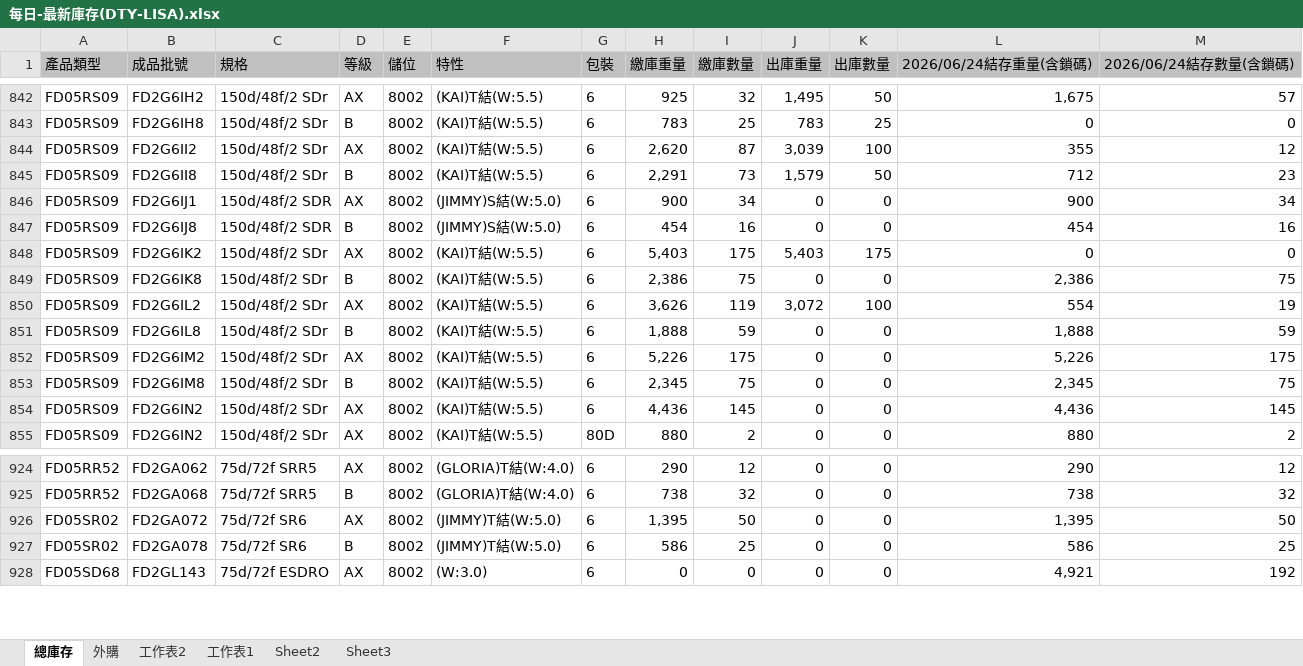
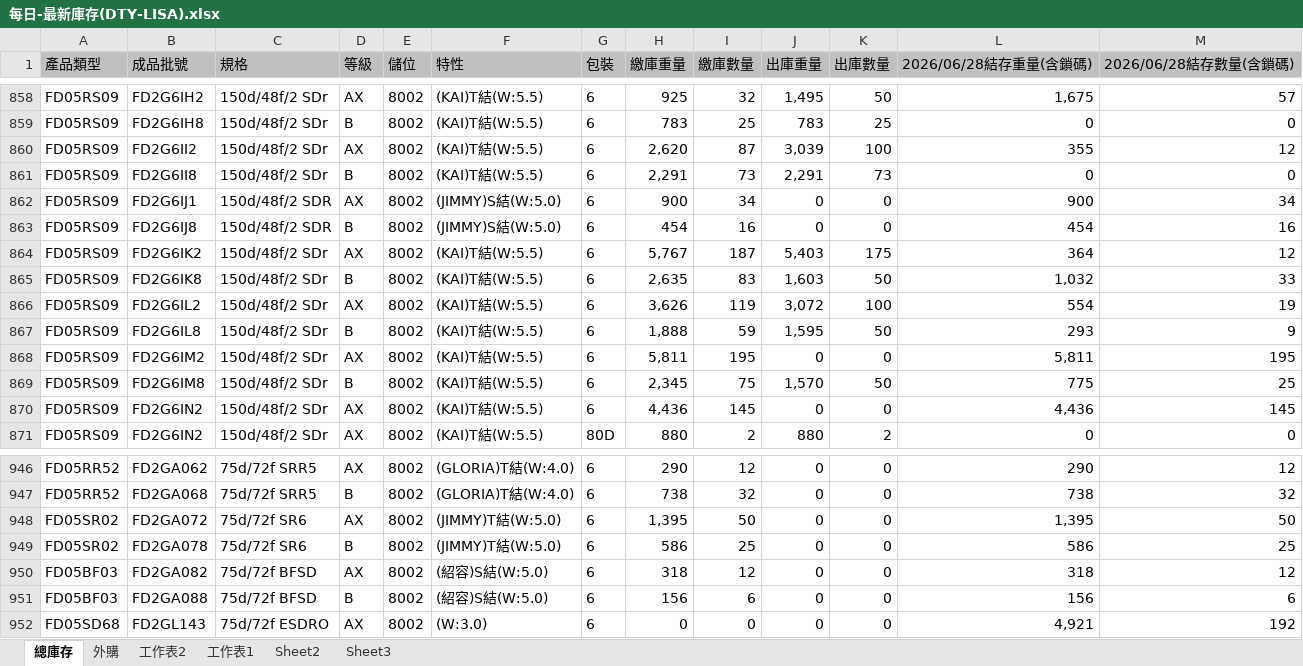
Before and after one commit to blaze0207/product-schedule, an Excel workbook: 每日-最新庫存(DTY-LISA).xlsx, sheet 總庫存, drawn as a sheet; only a part is shown, gaps mark what is left out; values as stored, in another font and other column widths than the file's, no borders; addresses are those after the commit; the diff covers the shown part only; the diff names each change by its address in the sheet, - before the commit and + after, or states it on an @@ line.

```diff
--- a/每日-最新庫存(DTY-LISA).xlsx (sheet 總庫存)
+++ b/每日-最新庫存(DTY-LISA).xlsx (sheet 總庫存)
-L1: 2026/06/24結存重量(含鎖碼)
+L1: 2026/06/28結存重量(含鎖碼)
-M1: 2026/06/24結存數量(含鎖碼)
+M1: 2026/06/28結存數量(含鎖碼)
-J861 (出庫重量): 1,579
+J861 (出庫重量): 2,291
-K861 (出庫數量): 50
+K861 (出庫數量): 73
-L861 (2026/06/28結存重量(含鎖碼)): 712
+L861 (2026/06/28結存重量(含鎖碼)): 0
-M861 (2026/06/28結存數量(含鎖碼)): 23
+M861 (2026/06/28結存數量(含鎖碼)): 0
-H864 (繳庫重量): 5,403
+H864 (繳庫重量): 5,767
-I864 (繳庫數量): 175
+I864 (繳庫數量): 187
-L864 (2026/06/28結存重量(含鎖碼)): 0
+L864 (2026/06/28結存重量(含鎖碼)): 364
-M864 (2026/06/28結存數量(含鎖碼)): 0
+M864 (2026/06/28結存數量(含鎖碼)): 12
-H865 (繳庫重量): 2,386
+H865 (繳庫重量): 2,635
-I865 (繳庫數量): 75
+I865 (繳庫數量): 83
-J865 (出庫重量): 0
+J865 (出庫重量): 1,603
-K865 (出庫數量): 0
+K865 (出庫數量): 50
-L865 (2026/06/28結存重量(含鎖碼)): 2,386
+L865 (2026/06/28結存重量(含鎖碼)): 1,032
-M865 (2026/06/28結存數量(含鎖碼)): 75
+M865 (2026/06/28結存數量(含鎖碼)): 33
-J867 (出庫重量): 0
+J867 (出庫重量): 1,595
-K867 (出庫數量): 0
+K867 (出庫數量): 50
-L867 (2026/06/28結存重量(含鎖碼)): 1,888
+L867 (2026/06/28結存重量(含鎖碼)): 293
-M867 (2026/06/28結存數量(含鎖碼)): 59
+M867 (2026/06/28結存數量(含鎖碼)): 9
-H868 (繳庫重量): 5,226
+H868 (繳庫重量): 5,811
-I868 (繳庫數量): 175
+I868 (繳庫數量): 195
-L868 (2026/06/28結存重量(含鎖碼)): 5,226
+L868 (2026/06/28結存重量(含鎖碼)): 5,811
-M868 (2026/06/28結存數量(含鎖碼)): 175
+M868 (2026/06/28結存數量(含鎖碼)): 195
-J869 (出庫重量): 0
+J869 (出庫重量): 1,570
-K869 (出庫數量): 0
+K869 (出庫數量): 50
-L869 (2026/06/28結存重量(含鎖碼)): 2,345
+L869 (2026/06/28結存重量(含鎖碼)): 775
-M869 (2026/06/28結存數量(含鎖碼)): 75
+M869 (2026/06/28結存數量(含鎖碼)): 25
-J871 (出庫重量): 0
+J871 (出庫重量): 880
-K871 (出庫數量): 0
+K871 (出庫數量): 2
-L871 (2026/06/28結存重量(含鎖碼)): 880
+L871 (2026/06/28結存重量(含鎖碼)): 0
-M871 (2026/06/28結存數量(含鎖碼)): 2
+M871 (2026/06/28結存數量(含鎖碼)): 0
+row 950: FD05BF03 | FD2GA082 | 75d/72f BFSD | AX | 8002 | (紹容)S結(W:5.0) | 6 | 318 | 12 | 0 | 0 | 318 | 12
+row 951: FD05BF03 | FD2GA088 | 75d/72f BFSD | B | 8002 | (紹容)S結(W:5.0) | 6 | 156 | 6 | 0 | 0 | 156 | 6
```
Also changed, not shown: 23 added rows, 1 removed row and 381 edited cells elsewhere in this sheet, sheet 外購, 絲八科-庫存表115.06.xlsx, 8 other files.
